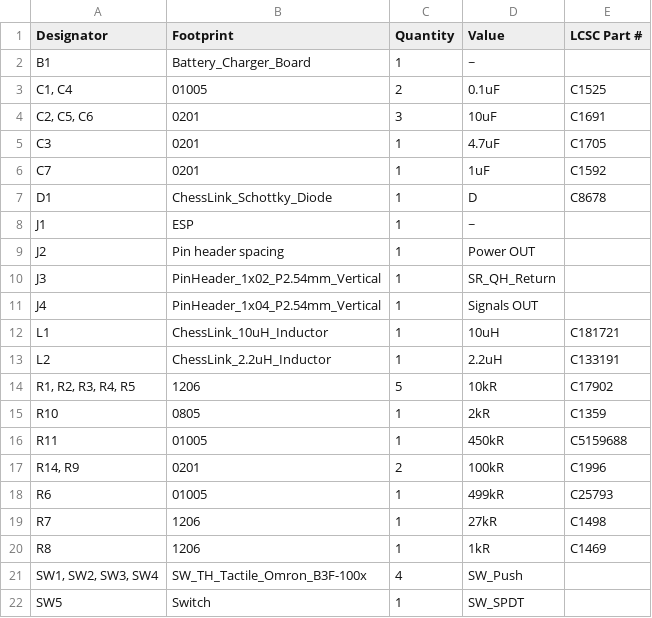
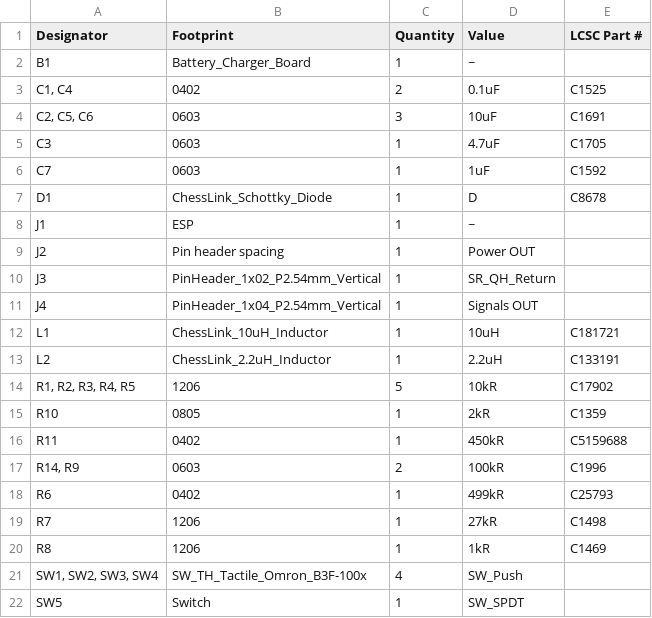
Before and after one commit to aaronluebbert/ChessLink, a CSV file: pcb/Microcontroller Lab Summer 2026/ESP+Power_Only/production/bom.csv, drawn as a sheet; only a part is shown.

```diff
--- a/pcb/Microcontroller Lab Summer 2026/ESP+Power_Only/production/bom.csv
+++ b/pcb/Microcontroller Lab Summer 2026/ESP+Power_Only/production/bom.csv
@@ -2,6 +2,6 @@
 B1,Battery_Charger_Board,1,~,
-"C1, C4",01005,2,0.1uF,C1525
-"C2, C5, C6",0201,3,10uF,C1691
-C3,0201,1,4.7uF,C1705
-C7,0201,1,1uF,C1592
+"C1, C4",0402,2,0.1uF,C1525
+"C2, C5, C6",0603,3,10uF,C1691
+C3,0603,1,4.7uF,C1705
+C7,0603,1,1uF,C1592
 D1,ChessLink_Schottky_Diode,1,D,C8678
@@ -15,5 +15,5 @@ L2,ChessLink_2.2uH_Inductor,1,2.2uH,C133191
 R10,0805,1,2kR,C1359
-R11,01005,1,450kR,C5159688
-"R14, R9",0201,2,100kR,C1996
-R6,01005,1,499kR,C25793
+R11,0402,1,450kR,C5159688
+"R14, R9",0603,2,100kR,C1996
+R6,0402,1,499kR,C25793
 R7,1206,1,27kR,C1498
```
Also changed, not shown: pcb/Microcontroller Lab Summer 2026/ESP+Power_Only/production/positions.csv, pcb/Microcontroller Lab Summer 2026/Sensors+LEDs/production/bom.csv, 10 other files.
